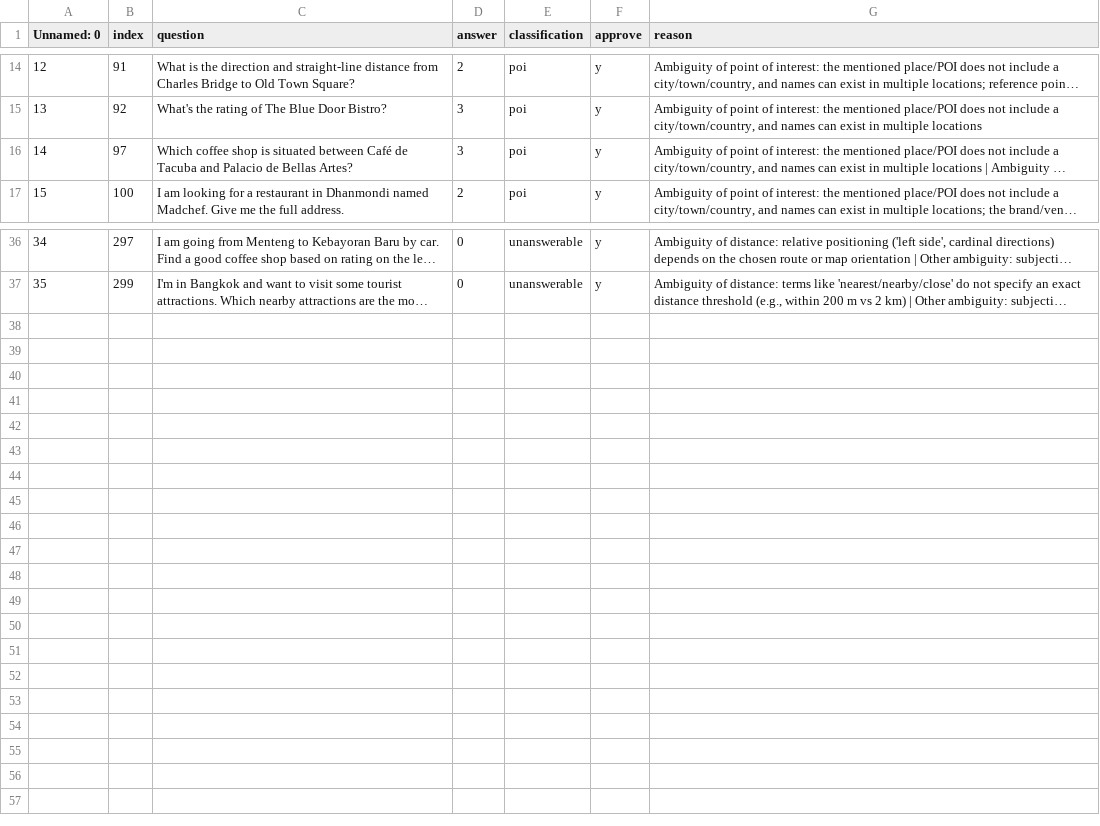
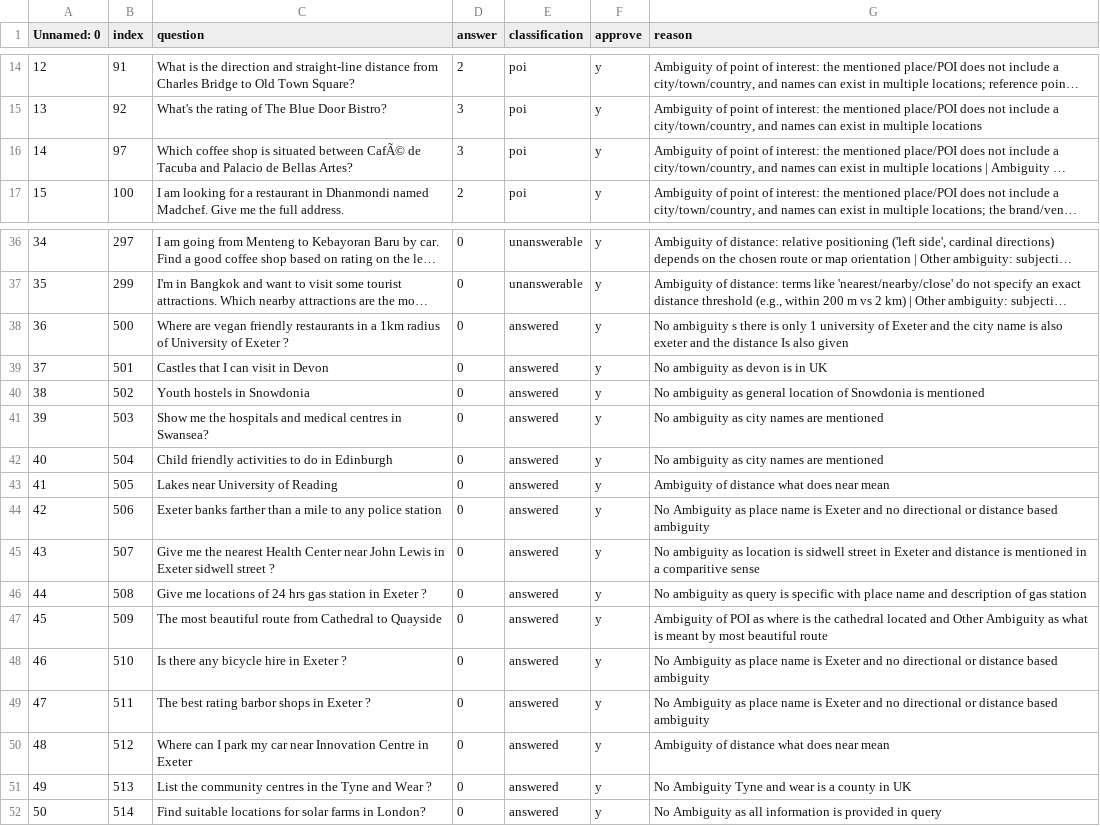
Before and after one commit to arjun8009/a2a_framework, a CSV file: test_data_for_ambiguity/dataset_mapeval_approved_ambiguities_updated.csv, drawn as a sheet; only a part is shown, gaps mark what is left out; long unchanged cells end in …; the diff names each change by its address in the sheet, - before the commit and + after, or states it on an @@ line.

Commit message:
Added more samples to dataset have 50 now

```diff
--- a/test_data_for_ambiguity/dataset_mapeval_approved_ambiguities_updated.csv
+++ b/test_data_for_ambiguity/dataset_mapeval_approved_ambiguities_updated.csv
-C16 (question): …situated between Café de Tacuba…
+C16 (question): …situated between CafÃ© de Tacuba…
+row 38: 36 | 500 | Where are vegan friendly restaurants in a 1km radius of University of Exeter ? | 0 | answered | y | No ambiguity s there is only 1 university of Exeter and the city name is also exeter and the distance Is also given
+row 39: 37 | 501 | Castles that I can visit in Devon | 0 | answered | y | No ambiguity as devon is in UK
+row 40: 38 | 502 | Youth hostels in Snowdonia | 0 | answered | y | No ambiguity as general location of Snowdonia is mentioned
+row 41: 39 | 503 | Show me the hospitals and medical centres in Swansea? | 0 | answered | y | No ambiguity as city names are mentioned
+row 42: 40 | 504 | Child friendly activities to do in Edinburgh | 0 | answered | y | No ambiguity as city names are mentioned
+row 43: 41 | 505 | Lakes near University of Reading | 0 | answered | y | Ambiguity of distance what does near mean
+row 44: 42 | 506 | Exeter banks farther than a mile to any police station | 0 | answered | y | No Ambiguity as place name is Exeter and no directional or distance based ambiguity
+row 45: 43 | 507 | Give me the nearest Health Center near John Lewis in Exeter sidwell street ? | 0 | answered | y | No ambiguity as location is sidwell street in Exeter and distance is mentioned in a comparitive sense
+row 46: 44 | 508 | Give me locations of 24 hrs gas station in Exeter ? | 0 | answered | y | No ambiguity as query is specific with place name and description of gas station
+row 47: 45 | 509 | The most beautiful route from Cathedral to Quayside | 0 | answered | y | Ambiguity of POI as where is the cathedral located and Other Ambiguity as what is meant by most beautiful route
+row 48: 46 | 510 | Is there any bicycle hire in Exeter ? | 0 | answered | y | No Ambiguity as place name is Exeter and no directional or distance based ambiguity
+row 49: 47 | 511 | The best rating barbor shops in Exeter ? | 0 | answered | y | No Ambiguity as place name is Exeter and no directional or distance based ambiguity
+row 50: 48 | 512 | Where can I park my car near Innovation Centre in Exeter | 0 | answered | y | Ambiguity of distance what does near mean
+row 51: 49 | 513 | List the community centres in the Tyne and Wear ? | 0 | answered | y | No Ambiguity Tyne and wear is a county in UK
+row 52: 50 | 514 | Find suitable locations for solar farms in London? | 0 | answered | y | No Ambiguity as all information is provided in query
```
